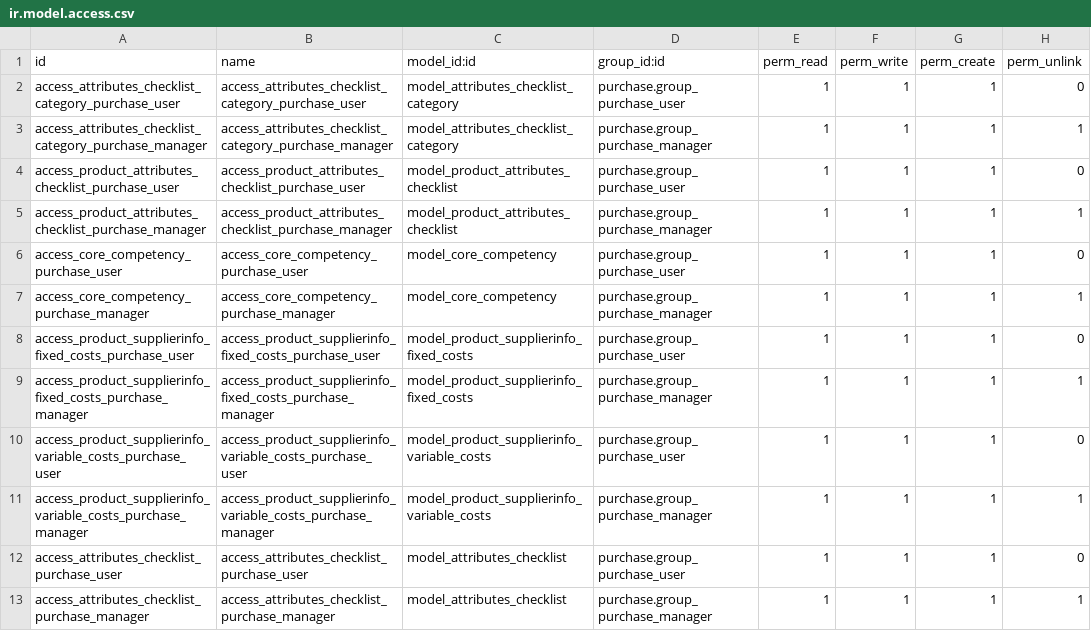
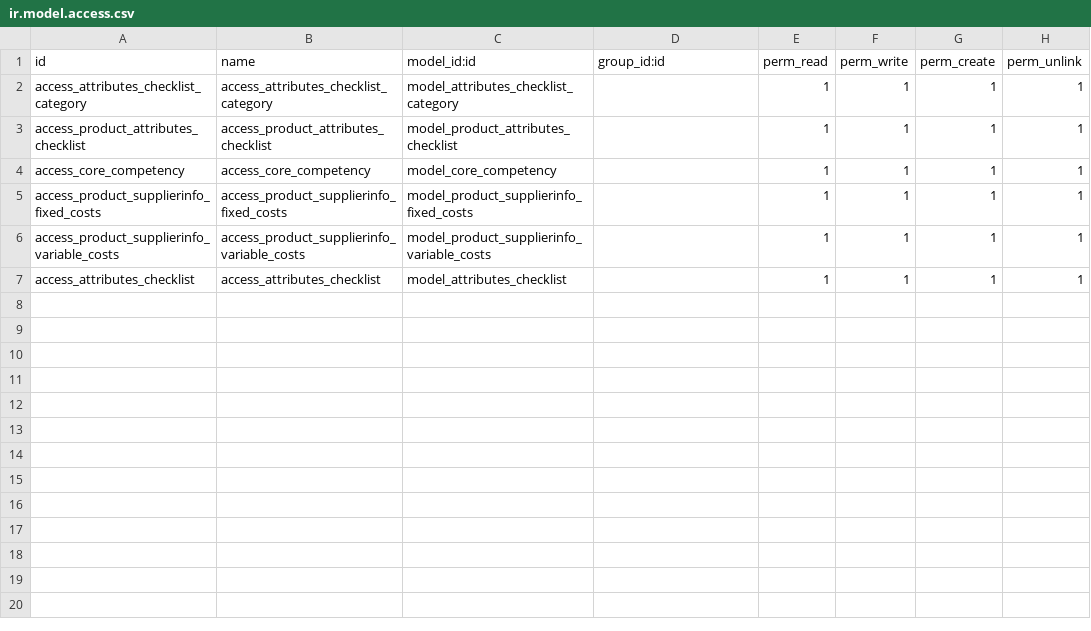
Before and after one commit to kevin3274/AOK, a CSV file: aok_purchase/security/ir.model.access.csv, drawn as a sheet.

Commit message:
Added an access right for new models.

```diff
--- a/aok_purchase/security/ir.model.access.csv
+++ b/aok_purchase/security/ir.model.access.csv
@@ -1,13 +1,7 @@
 id,name,model_id:id,group_id:id,perm_read,perm_write,perm_create,perm_unlink
-access_attributes_checklist_category_purchase_user,access_attributes_checklist_category_purchase_user,model_attributes_checklist_category,purchase.group_purchase_user,1,1,1,0
-access_attributes_checklist_category_purchase_manager,access_attributes_checklist_category_purchase_manager,model_attributes_checklist_category,purchase.group_purchase_manager,1,1,1,1
-access_product_attributes_checklist_purchase_user,access_product_attributes_checklist_purchase_user,model_product_attributes_checklist,purchase.group_purchase_user,1,1,1,0
-access_product_attributes_checklist_purchase_manager,access_product_attributes_checklist_purchase_manager,model_product_attributes_checklist,purchase.group_purchase_manager,1,1,1,1
-access_core_competency_purchase_user,access_core_competency_purchase_user,model_core_competency,purchase.group_purchase_user,1,1,1,0
-access_core_competency_purchase_manager,access_core_competency_purchase_manager,model_core_competency,purchase.group_purchase_manager,1,1,1,1
-access_product_supplierinfo_fixed_costs_purchase_user,access_product_supplierinfo_fixed_costs_purchase_user,model_product_supplierinfo_fixed_costs,purchase.group_purchase_user,1,1,1,0
-access_product_supplierinfo_fixed_costs_purchase_manager,access_product_supplierinfo_fixed_costs_purchase_manager,model_product_supplierinfo_fixed_costs,purchase.group_purchase_manager,1,1,1,1
-access_product_supplierinfo_variable_costs_purchase_user,access_product_supplierinfo_variable_costs_purchase_user,model_product_supplierinfo_variable_costs,purchase.group_purchase_user,1,1,1,0
-access_product_supplierinfo_variable_costs_purchase_manager,access_product_supplierinfo_variable_costs_purchase_manager,model_product_supplierinfo_variable_costs,purchase.group_purchase_manager,1,1,1,1
-access_attributes_checklist_purchase_user,access_attributes_checklist_purchase_user,model_attributes_checklist,purchase.group_purchase_user,1,1,1,0
-access_attributes_checklist_purchase_manager,access_attributes_checklist_purchase_manager,model_attributes_checklist,purchase.group_purchase_manager,1,1,1,1
+access_attributes_checklist_category,access_attributes_checklist_category,model_attributes_checklist_category,,1,1,1,1
+access_product_attributes_checklist,access_product_attributes_checklist,model_product_attributes_checklist,,1,1,1,1
+access_core_competency,access_core_competency,model_core_competency,,1,1,1,1
+access_product_supplierinfo_fixed_costs,access_product_supplierinfo_fixed_costs,model_product_supplierinfo_fixed_costs,,1,1,1,1
+access_product_supplierinfo_variable_costs,access_product_supplierinfo_variable_costs,model_product_supplierinfo_variable_costs,,1,1,1,1
+access_attributes_checklist,access_attributes_checklist,model_attributes_checklist,,1,1,1,1
```
